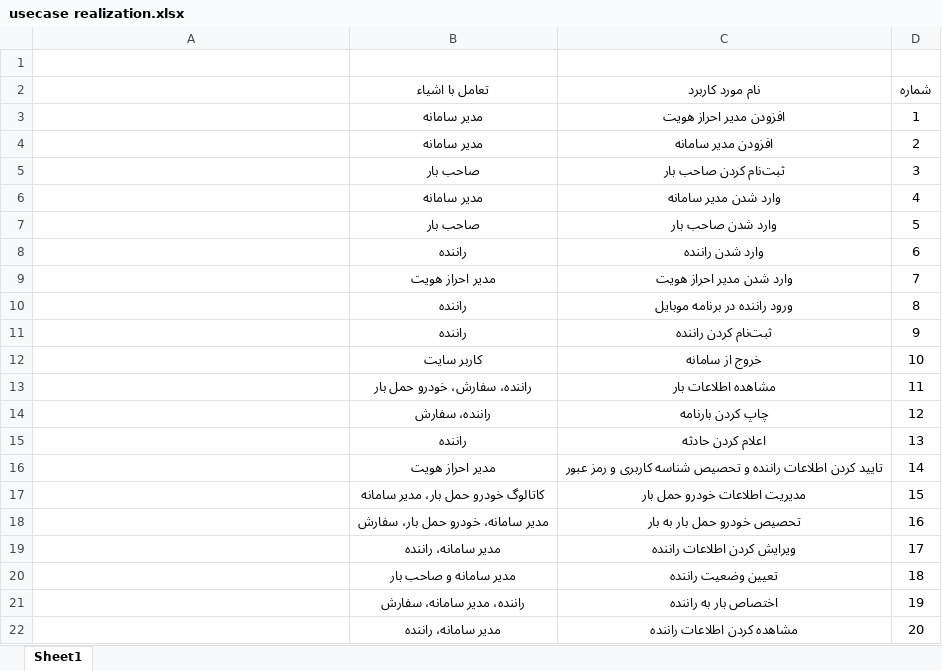
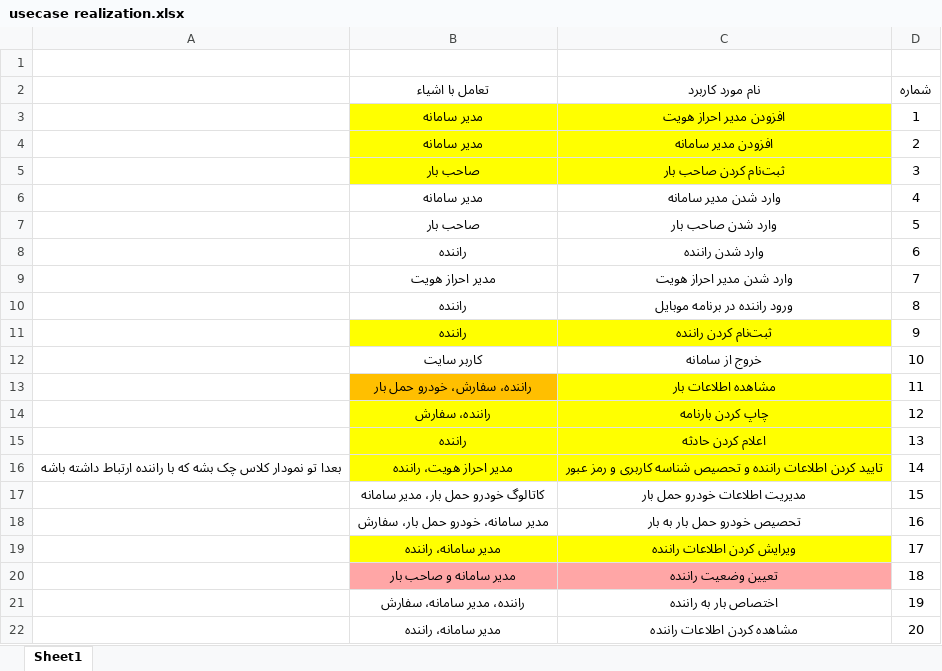
Before and after one commit to mostafaghadimi/OOD_Project, an Excel workbook: documentation/usecase diagram/realization/usecase realization.xlsx, sheet Sheet1, drawn as a sheet; only a part is shown; values as stored, in another font and other column widths than the file's, no borders; the diff names each change by its address in the sheet, - before the commit and + after, or states it on an @@ line.

Commit message:
[documentation] latex file added

```diff
--- a/documentation/usecase diagram/realization/usecase realization.xlsx (sheet Sheet1)
+++ b/documentation/usecase diagram/realization/usecase realization.xlsx (sheet Sheet1)
-B3:C5 fill: none
+B3:C5 fill: #FFFF00
-B11:C11 fill: none
+B11:C11 fill: #FFFF00
-B13 fill: none
+B13 fill: #FFBF00
-C13 fill: none
+C13 fill: #FFFF00
-B14:C16 fill: none
+B14:C16 fill: #FFFF00
-A16: (empty)
+A16: بعدا تو نمودار کلاس چک بشه که با راننده ارتباط داشته باشه
-B16 (تعامل با اشیاء): مدیر احراز هویت
+B16 (تعامل با اشیاء): مدیر احراز هویت، راننده
-B19:C19 fill: none
+B19:C19 fill: #FFFF00
-B20:C20 fill: none
+B20:C20 fill: #FFA6A6
```
Also changed, not shown: 8 other files.
